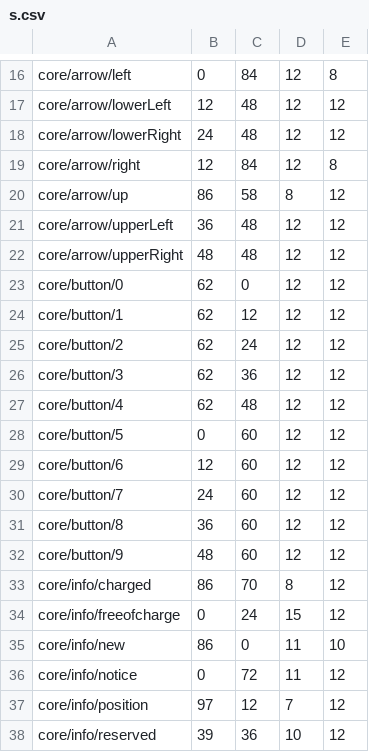
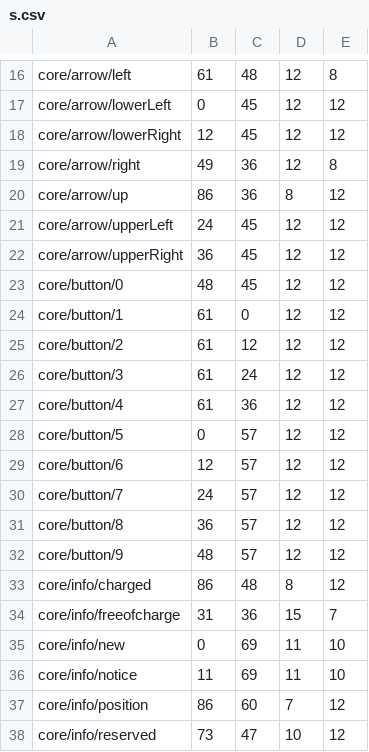
Before and after one commit to gtrxAC/BlueWAP, a CSV file: res/s.csv, drawn as a sheet; only a part is shown, gaps mark what is left out; the diff covers the shown part only; the diff names each change by its address in the sheet, - before the commit and + after, or states it on an @@ line.

```diff
--- a/res/s.csv
+++ b/res/s.csv
-B16: 0
+B16: 61
-C16: 84
+C16: 48
-B17: 12
+B17: 0
-C17:C18: 48
+C17:C18: 45
-B18: 24
+B18: 12
-B19: 12
+B19: 49
-C19: 84
+C19: 36
-C20: 58
+C20: 36
-B21: 36
+B21: 24
-C21:C22: 48
+C21:C22: 45
-B22: 48
+B22: 36
-B23: 62
+B23: 48
-C23: 0
+C23: 45
-B24:B27: 62
+B24:B27: 61
-C24: 12
+C24: 0
-C25: 24
+C25: 12
-C26: 36
+C26: 24
-C27: 48
+C27: 36
-C28:C32: 60
+C28:C32: 57
-C33: 70
+C33: 48
-B34: 0
+B34: 31
-C34: 24
+C34: 36
-E34: 12
+E34: 7
-B35: 86
+B35: 0
-C35: 0
+C35: 69
-B36: 0
+B36: 11
-C36: 72
+C36: 69
-E36: 12
+E36: 10
-B37: 97
+B37: 86
-C37: 12
+C37: 60
-B38: 39
+B38: 73
-C38: 36
+C38: 47
```
Also changed, not shown: 91 edited cells elsewhere in this file, 1 other file.
